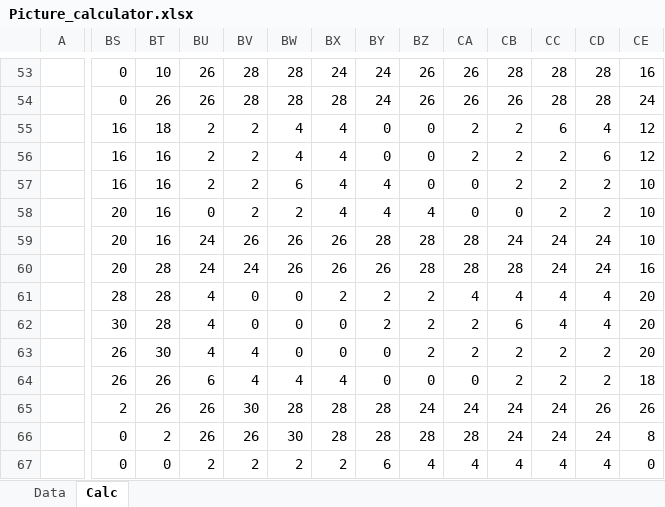
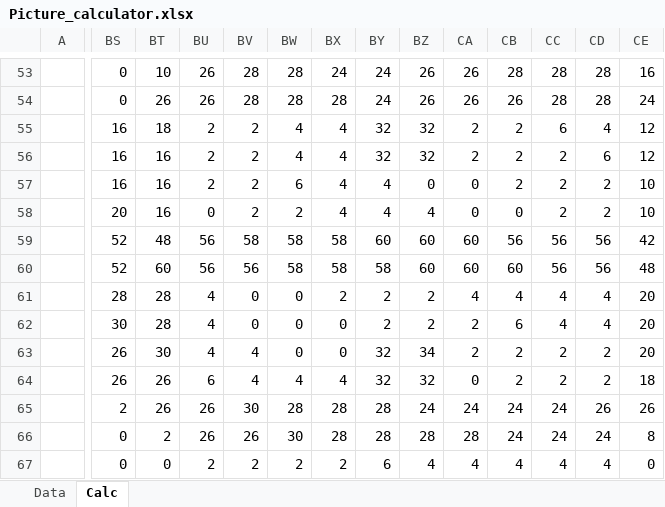
Before and after one commit to CuSynth/FPGA_course, an Excel workbook: Picture_calculator.xlsx, sheet Calc, drawn as a sheet; only a part is shown, gaps mark what is left out; values as stored, in another font and other column widths than the file's, no borders; conditional formats not drawn; the diff covers the shown part only; the diff names each change by its address in the sheet, - before the commit and + after, or states it on an @@ line.

```diff
--- a/Picture_calculator.xlsx (sheet Calc)
+++ b/Picture_calculator.xlsx (sheet Calc)
-BY55:BY56: 0
+BY55:BY56: 32
-BZ55:BZ56: 0
+BZ55:BZ56: 32
-BS59:BS60: 20
+BS59:BS60: 52
-BT59: 16
+BT59: 48
-BU59:BU60: 24
+BU59:BU60: 56
-BV59: 26
+BV59: 58
-BW59:BW60: 26
+BW59:BW60: 58
-BX59:BX60: 26
+BX59:BX60: 58
-BY59: 28
+BY59: 60
-BZ59:BZ60: 28
+BZ59:BZ60: 60
-CA59:CA60: 28
+CA59:CA60: 60
-CB59: 24
+CB59: 56
-CC59:CC60: 24
+CC59:CC60: 56
-CD59:CD60: 24
+CD59:CD60: 56
-CE59: 10
+CE59: 42
-BT60: 28
+BT60: 60
-BV60: 24
+BV60: 56
-BY60: 26
+BY60: 58
-CB60: 28
+CB60: 60
-CE60: 16
+CE60: 48
-BY63:BY64: 0
+BY63:BY64: 32
-BZ63: 2
+BZ63: 34
-BZ64: 0
+BZ64: 32
```
Also changed, not shown: 4 added rows, 4 removed rows and 158 edited cells elsewhere in this sheet, sheet Data, formulas that keep their value.
